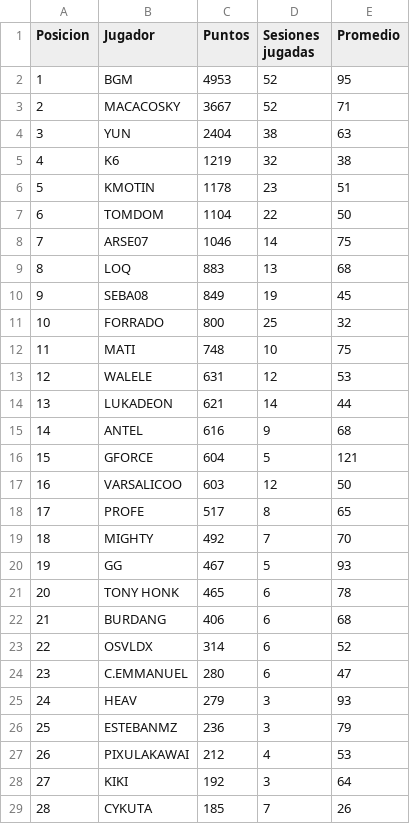
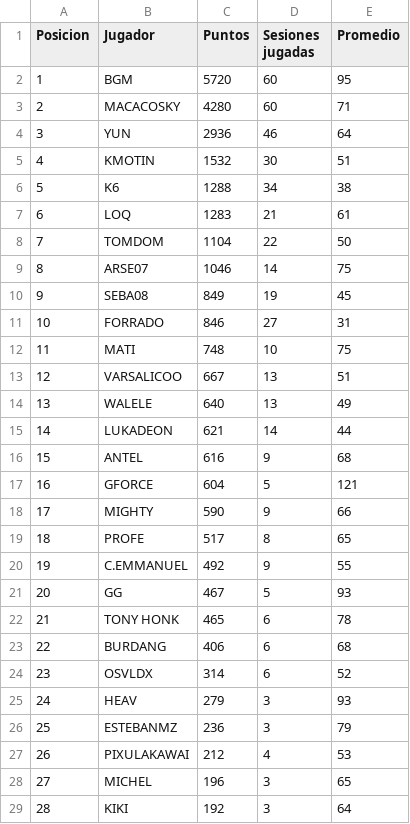
Before and after one commit to BGMP/RVCL, a CSV file: _data/ranking.csv, drawn as a sheet; only a part is shown; the shorter side is filled out with more unchanged rows; removed rows and columns are numbered as before the commit, all else as after; the diff covers the shown part only; the diff names each change by its address in the sheet, - before the commit and + after, or states it on an @@ line.

Commit message:
Update ranking

```diff
--- a/_data/ranking.csv
+++ b/_data/ranking.csv
-C2 (Puntos): 4953
+C2 (Puntos): 5720
-D2:D3 (Sesiones jugadas): 52
+D2:D3 (Sesiones jugadas): 60
-C3 (Puntos): 3667
+C3 (Puntos): 4280
-C4 (Puntos): 2404
+C4 (Puntos): 2936
-D4 (Sesiones jugadas): 38
+D4 (Sesiones jugadas): 46
-E4 (Promedio): 63
+E4 (Promedio): 64
-row 5: 4 | K6 | 1219 | 32 | 38
@@ column A (Posicion) renumbered from row 5 down @@
-C5 (Puntos): 1178
+C5 (Puntos): 1532
-D5 (Sesiones jugadas): 23
+D5 (Sesiones jugadas): 30
+row 6: 5 | K6 | 1288 | 34 | 38
+row 7: 6 | LOQ | 1283 | 21 | 61
-row 9: 8 | LOQ | 883 | 13 | 68
-C11 (Puntos): 800
+C11 (Puntos): 846
-D11 (Sesiones jugadas): 25
+D11 (Sesiones jugadas): 27
-E11 (Promedio): 32
+E11 (Promedio): 31
+row 13: 12 | VARSALICOO | 667 | 13 | 51
-C14 (Puntos): 631
+C14 (Puntos): 640
-D14 (Sesiones jugadas): 12
+D14 (Sesiones jugadas): 13
-E14 (Promedio): 53
+E14 (Promedio): 49
-row 17: 16 | VARSALICOO | 603 | 12 | 50
+row 18: 17 | MIGHTY | 590 | 9 | 66
-row 19: 18 | MIGHTY | 492 | 7 | 70
+row 20: 19 | C.EMMANUEL | 492 | 9 | 55
-row 24: 23 | C.EMMANUEL | 280 | 6 | 47
+row 28: 27 | MICHEL | 196 | 3 | 65
```
Also changed, not shown: 6 added rows and 3 removed rows elsewhere in this file, 1 other file.
